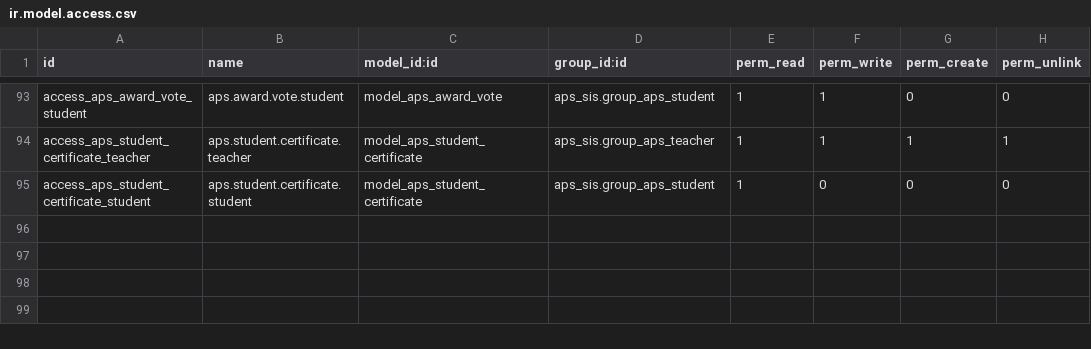
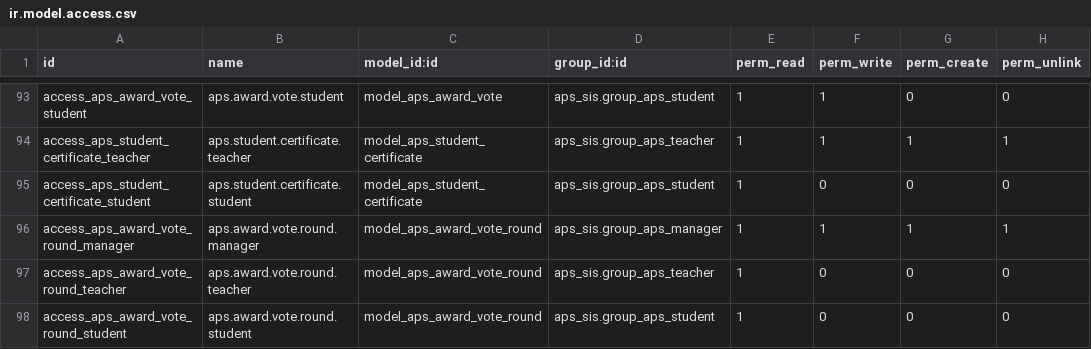
Before and after one commit to agrogers/aps_sis, a CSV file: security/ir.model.access.csv, drawn as a sheet; only a part is shown, gaps mark what is left out; the diff names each change by its address in the sheet, - before the commit and + after, or states it on an @@ line.

```diff
--- a/security/ir.model.access.csv
+++ b/security/ir.model.access.csv
+row 96: access_aps_award_vote_round_manager | aps.award.vote.round.manager | model_aps_award_vote_round | aps_sis.group_aps_manager | 1 | 1 | 1 | 1
+row 97: access_aps_award_vote_round_teacher | aps.award.vote.round.teacher | model_aps_award_vote_round | aps_sis.group_aps_teacher | 1 | 0 | 0 | 0
+row 98: access_aps_award_vote_round_student | aps.award.vote.round.student | model_aps_award_vote_round | aps_sis.group_aps_student | 1 | 0 | 0 | 0
```
Also changed, not shown: 8 other files.
